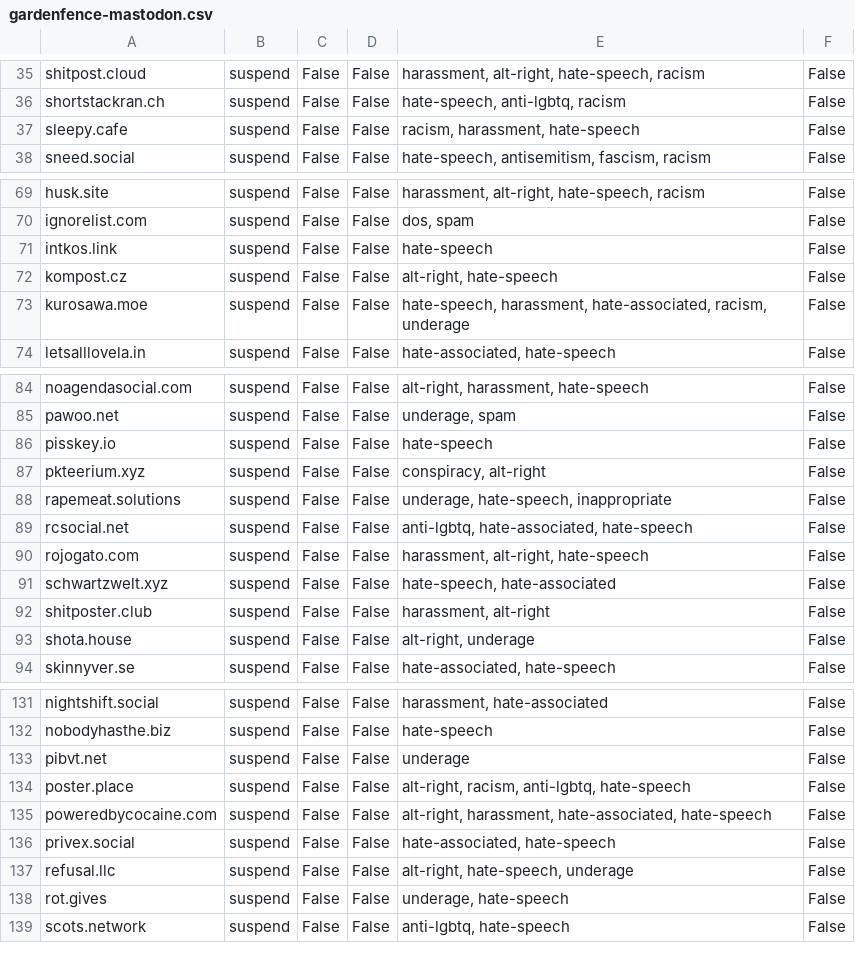
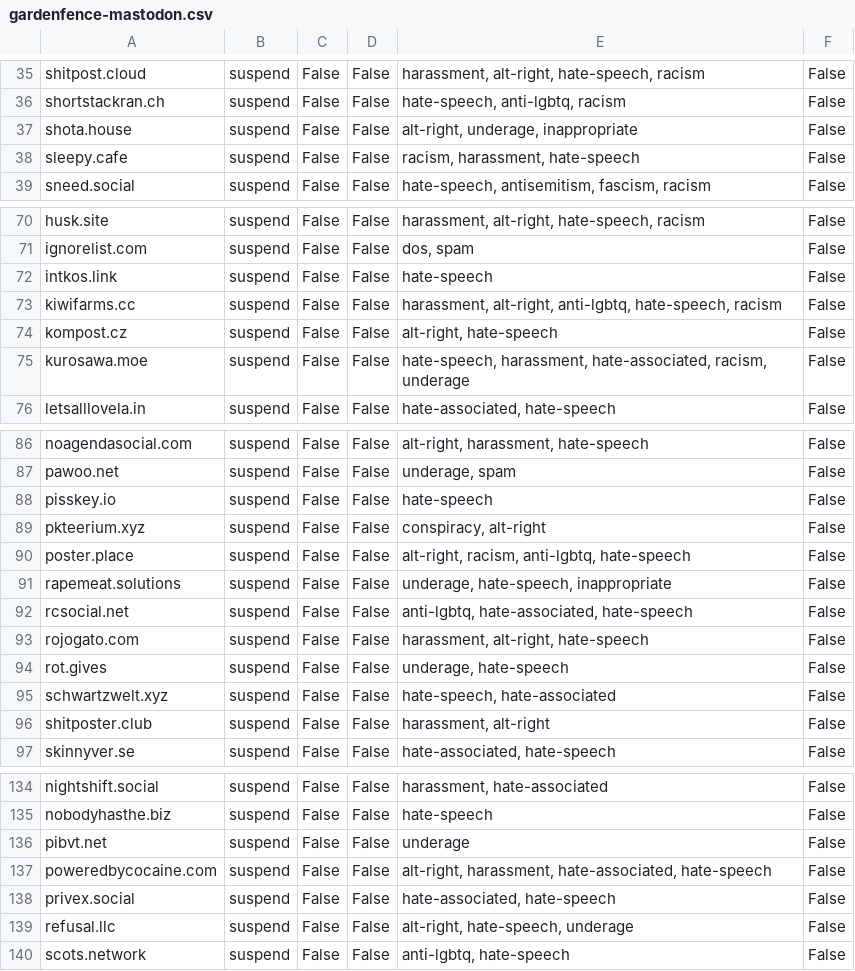
Before and after one commit to gardenfence/blocklist, a CSV file: gardenfence-mastodon.csv, drawn as a sheet; only a part is shown, gaps mark what is left out.

```diff
--- a/gardenfence-mastodon.csv
+++ b/gardenfence-mastodon.csv
@@ -36,2 +36,3 @@ shitpost.cloud,suspend,False,False,"harassment, alt-right, hate-speech, racism",
 shortstackran.ch,suspend,False,False,"hate-speech, anti-lgbtq, racism",False
+shota.house,suspend,False,False,"alt-right, underage, inappropriate",False
 sleepy.cafe,suspend,False,False,"racism, harassment, hate-speech",False
@@ -71,2 +72,3 @@ ignorelist.com,suspend,False,False,"dos, spam",False
 intkos.link,suspend,False,False,hate-speech,False
+kiwifarms.cc,suspend,False,False,"harassment, alt-right, anti-lgbtq, hate-speech, racism",False
 kompost.cz,suspend,False,False,"alt-right, hate-speech",False
@@ -87,2 +89,3 @@ pisskey.io,suspend,False,False,hate-speech,False
 pkteerium.xyz,suspend,False,False,"conspiracy, alt-right",False
+poster.place,suspend,False,False,"alt-right, racism, anti-lgbtq, hate-speech",False
 rapemeat.solutions,suspend,False,False,"underage, hate-speech, inappropriate",False
@@ -90,5 +93,5 @@ rcsocial.net,suspend,False,False,"anti-lgbtq, hate-associated, hate-speech",Fals
 rojogato.com,suspend,False,False,"harassment, alt-right, hate-speech",False
+rot.gives,suspend,False,False,"underage, hate-speech",False
 schwartzwelt.xyz,suspend,False,False,"hate-speech, hate-associated",False
 shitposter.club,suspend,False,False,"harassment, alt-right",False
-shota.house,suspend,False,False,"alt-right, underage",False
 skinnyver.se,suspend,False,False,"hate-associated, hate-speech",False
@@ -133,3 +136,2 @@ nobodyhasthe.biz,suspend,False,False,hate-speech,False
 pibvt.net,suspend,False,False,underage,False
-poster.place,suspend,False,False,"alt-right, racism, anti-lgbtq, hate-speech",False
 poweredbycocaine.com,suspend,False,False,"alt-right, harassment, hate-associated, hate-speech",False
@@ -137,3 +139,2 @@ privex.social,suspend,False,False,"hate-associated, hate-speech",False
 refusal.llc,suspend,False,False,"alt-right, hate-speech, underage",False
-rot.gives,suspend,False,False,"underage, hate-speech",False
 scots.network,suspend,False,False,"anti-lgbtq, hate-speech",False
```
Also changed, not shown: gardenfence-fediblocksync.csv, 1 other file.
